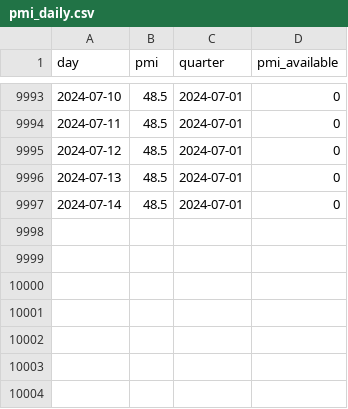
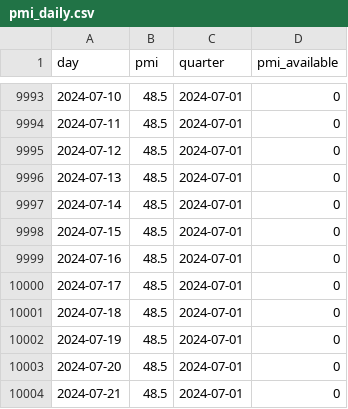
Before and after one commit to SchneckerI/nowcasting_with_news_sentiment, a CSV file: 02_data_tidy/pmi_daily.csv, drawn as a sheet; only a part is shown, gaps mark what is left out.

```diff
--- a/02_data_tidy/pmi_daily.csv
+++ b/02_data_tidy/pmi_daily.csv
@@ -9997 +9997,8 @@
 2024-07-14,48.5,2024-07-01,0
+2024-07-15,48.5,2024-07-01,0
+2024-07-16,48.5,2024-07-01,0
+2024-07-17,48.5,2024-07-01,0
+2024-07-18,48.5,2024-07-01,0
+2024-07-19,48.5,2024-07-01,0
+2024-07-20,48.5,2024-07-01,0
+2024-07-21,48.5,2024-07-01,0
```
Also changed, not shown: 02_data_tidy/cci_daily.csv, 22 other files.
